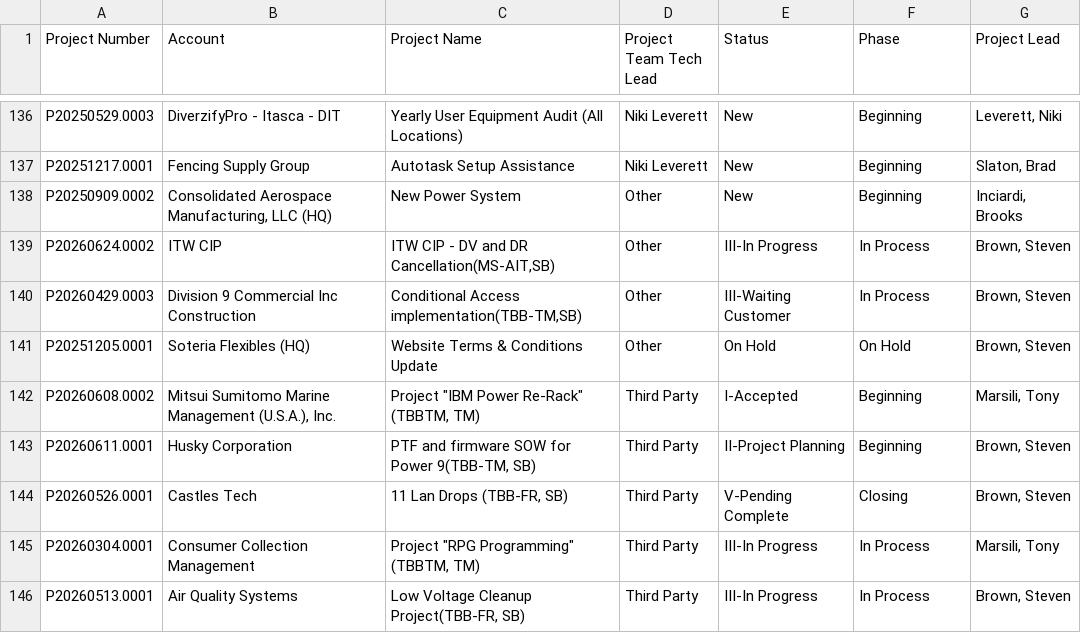
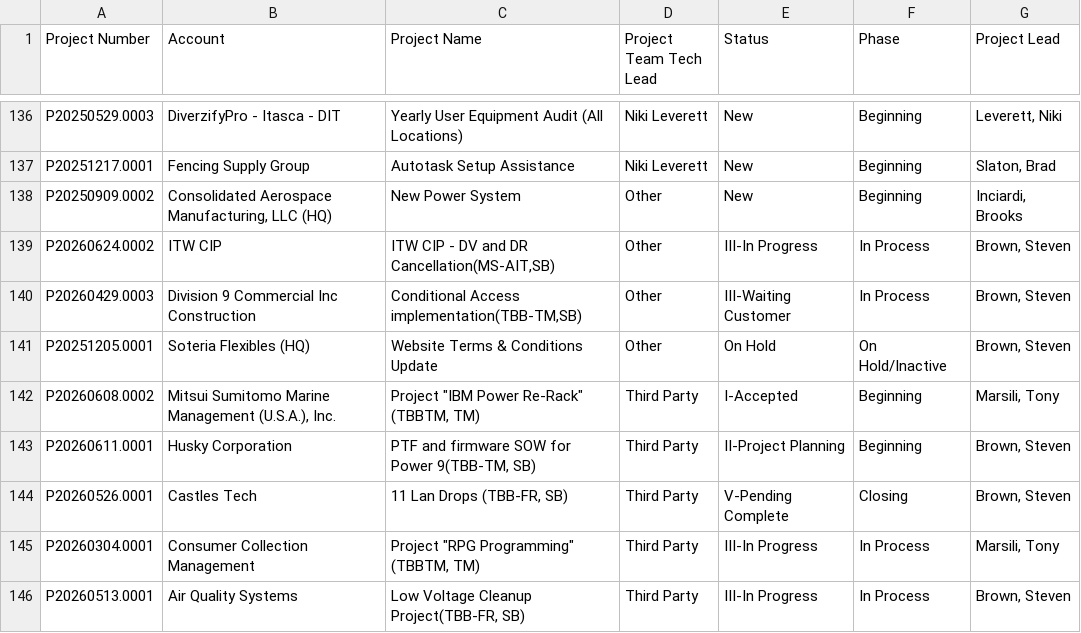
Before and after one commit to winkjb/ai-dev, a CSV file: project-management/01-coordinator/output/workload-by-tech-lead-detail.csv, drawn as a sheet; only a part is shown, gaps mark what is left out; the diff covers the shown part only.

```diff
--- a/project-management/01-coordinator/output/workload-by-tech-lead-detail.csv
+++ b/project-management/01-coordinator/output/workload-by-tech-lead-detail.csv
@@ -140,3 +140,3 @@ P20260624.0002,ITW CIP,"ITW CIP - DV and DR Cancellation(MS-AIT,SB)",Other,III-I
 P20260429.0003,Division 9 Commercial Inc Construction,"Conditional Access implementation(TBB-TM,SB)",Other,III-Waiting Customer,In Process,"Brown, Steven"
-P20251205.0001,Soteria Flexibles (HQ),Website Terms & Conditions Update,Other,On Hold,On Hold,"Brown, Steven"
+P20251205.0001,Soteria Flexibles (HQ),Website Terms & Conditions Update,Other,On Hold,On Hold/Inactive,"Brown, Steven"
 P20260608.0002,"Mitsui Sumitomo Marine Management (U.S.A.), Inc.","Project ""IBM Power Re-Rack"" (TBBTM, TM)",Third Party,I-Accepted,Beginning,"Marsili, Tony"
```
Also changed, not shown: 8 edited cells elsewhere in this file, project-management/01-coordinator/output/workload-by-tech-lead.csv, project-management/data/reference/status-phase-mapping.csv, 9 other files.
